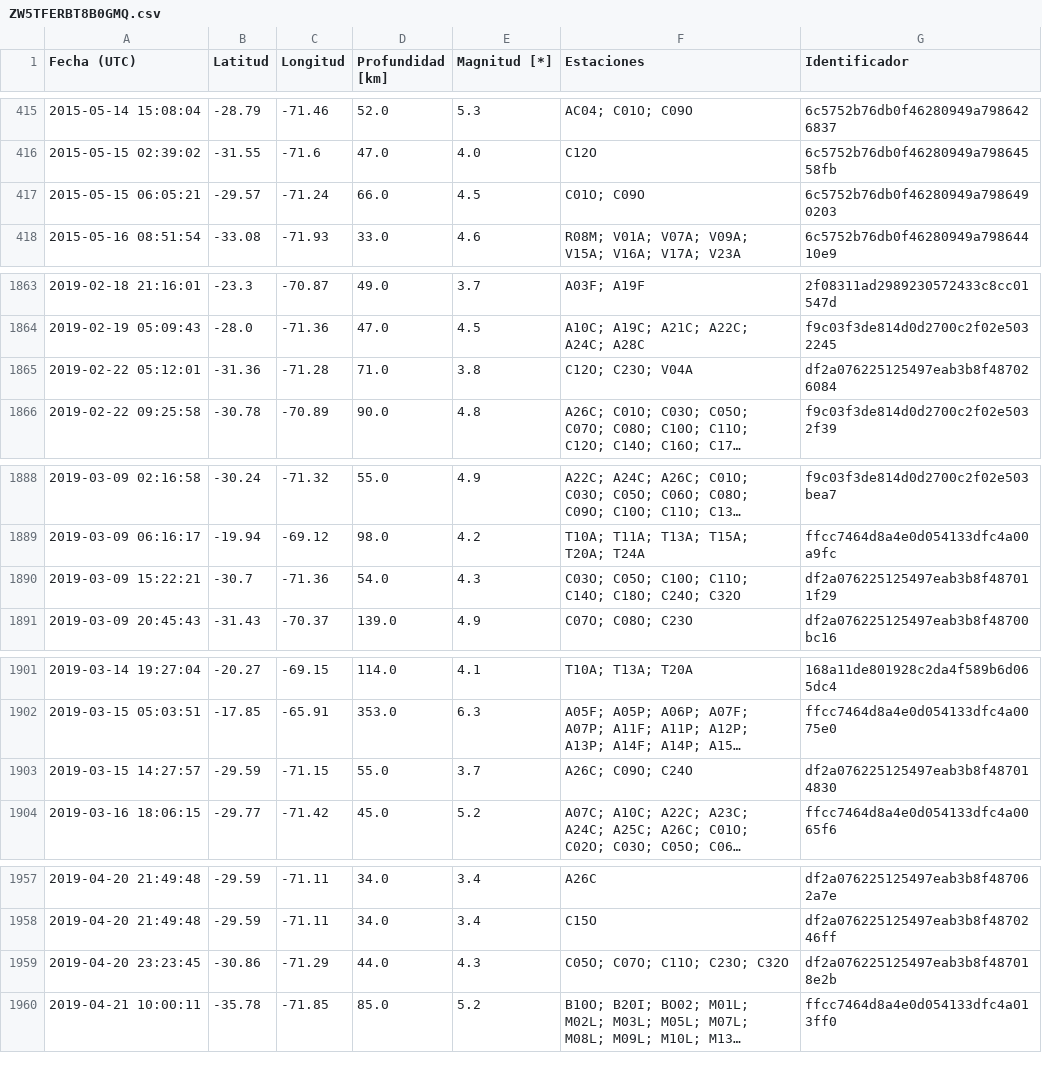
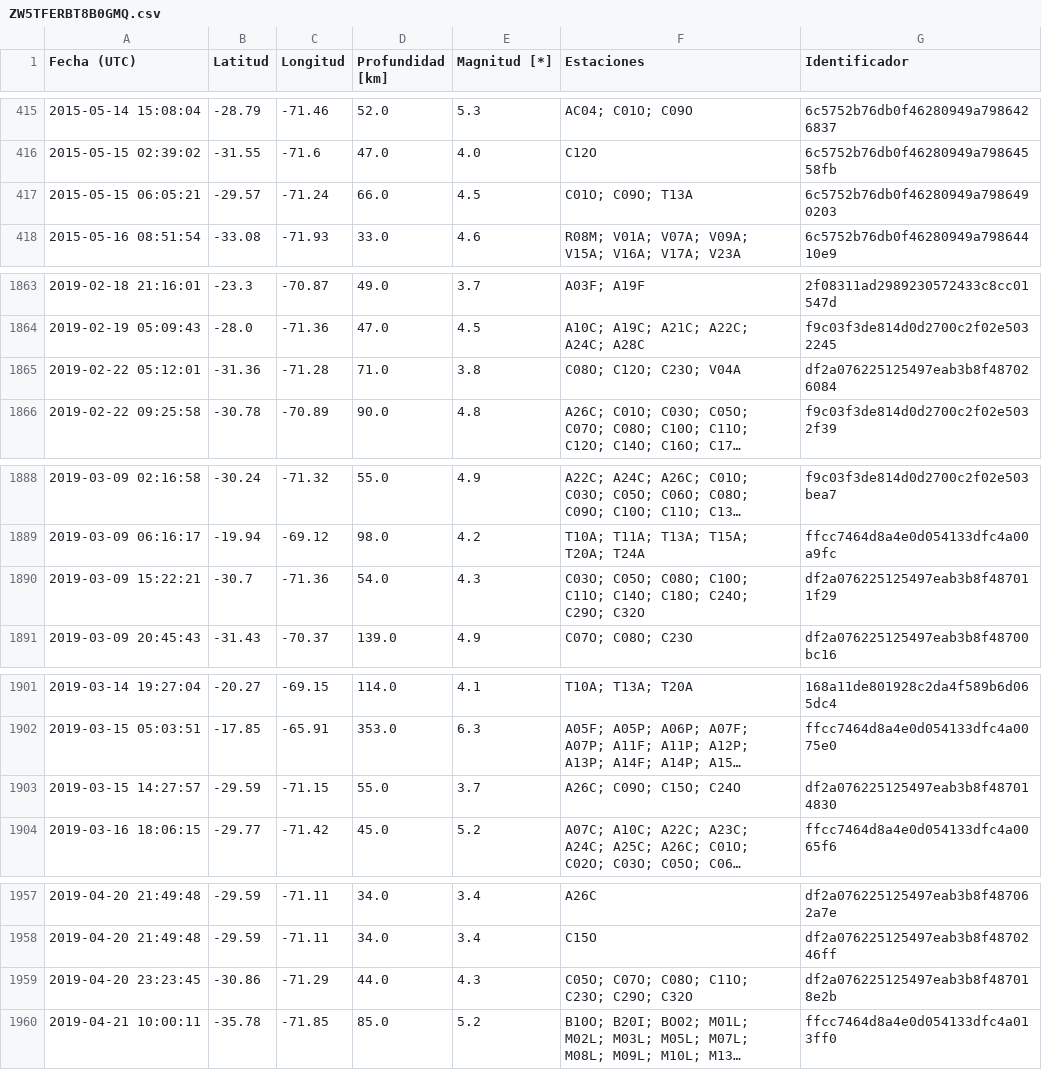
Before and after one commit to sebacastroh/chileanSeismicDatabase, a CSV file: src/data/eventLists/ZW5TFERBT8B0GMQ.csv, drawn as a sheet; only a part is shown, gaps mark what is left out; long unchanged cells end in …; the diff covers the shown part only; the diff names each change by its address in the sheet, - before the commit and + after, or states it on an @@ line.

Commit message:
partial: restore csn missing events to registry

```diff
--- a/src/data/eventLists/ZW5TFERBT8B0GMQ.csv
+++ b/src/data/eventLists/ZW5TFERBT8B0GMQ.csv
-F417 (Estaciones): C01O; C09O
+F417 (Estaciones): C01O; C09O; T13A
-F1865 (Estaciones): C12O; C23O; V04A
+F1865 (Estaciones): C08O; C12O; C23O; V04A
-F1890 (Estaciones): C03O; C05O; C10O; C11O; C14O; C18O; C24O; C32O
+F1890 (Estaciones): C03O; C05O; C08O; C10O; C11O; C14O; C18O; C24O; C29O; C32O
-F1903 (Estaciones): A26C; C09O; C24O
+F1903 (Estaciones): A26C; C09O; C15O; C24O
-F1959 (Estaciones): C05O; C07O; C11O; C23O; C32O
+F1959 (Estaciones): C05O; C07O; C08O; C11O; C23O; C29O; C32O
```
Also changed, not shown: 12 edited cells elsewhere in this file, src/data/events.csv.
